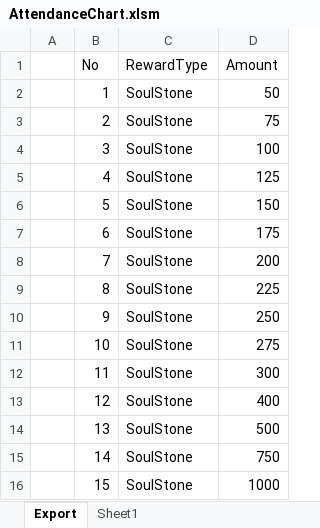
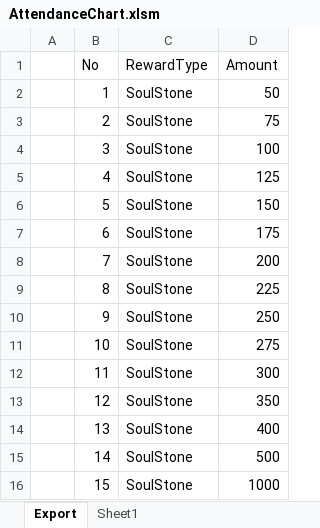
Before and after one commit to BlindBullet/ProjectDF, an Excel workbook: Assets/DataTables~/AttendanceChart.xlsm, sheet Export, drawn as a sheet; values as stored, in another font and other column widths than the file's, no borders; charts and pictures not drawn; the diff names each change by its address in the sheet, - before the commit and + after, or states it on an @@ line.

```diff
--- a/Assets/DataTables~/AttendanceChart.xlsm (sheet Export)
+++ b/Assets/DataTables~/AttendanceChart.xlsm (sheet Export)
-D13 (Amount): 400
+D13 (Amount): 350
-D14 (Amount): 500
+D14 (Amount): 400
-D15 (Amount): 750
+D15 (Amount): 500
```
Also changed, not shown: charts or pictures, 2 other files.
